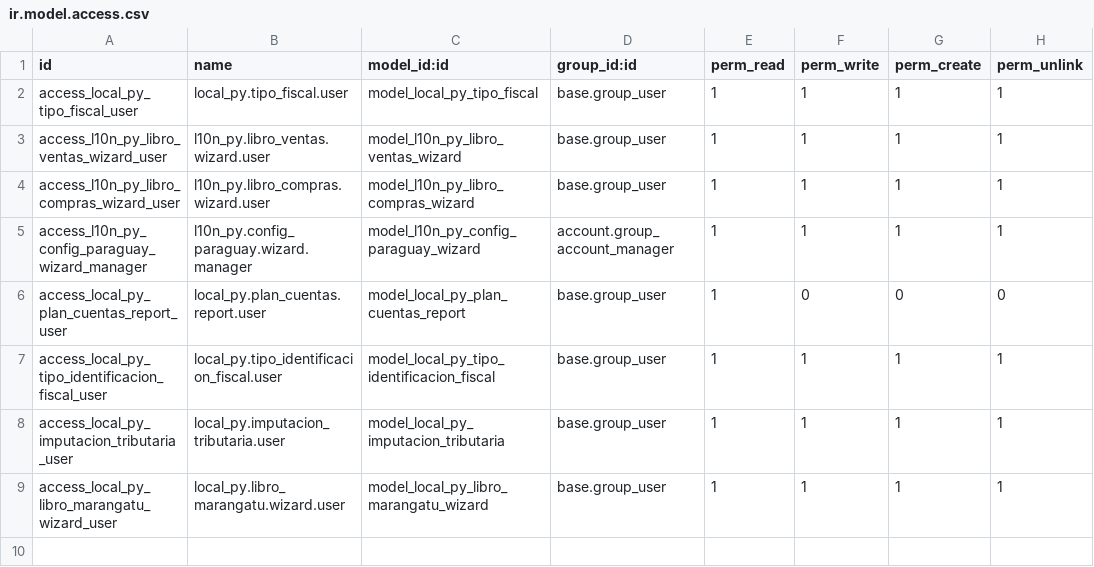
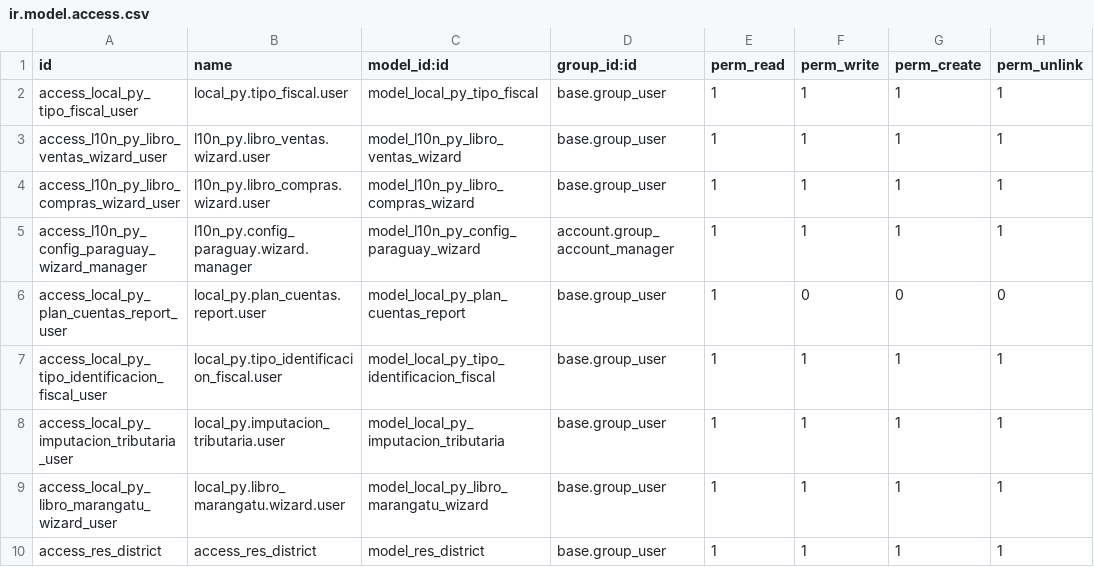
Before and after one commit to FCubilla77/FC, a CSV file: local_py/security/ir.model.access.csv, drawn as a sheet; the diff names each change by its address in the sheet, - before the commit and + after, or states it on an @@ line.

Commit message:
Actualización local_py 2026.02.001

```diff
--- a/local_py/security/ir.model.access.csv
+++ b/local_py/security/ir.model.access.csv
+row 10: access_res_district | access_res_district | model_res_district | base.group_user | 1 | 1 | 1 | 1
```
Also changed, not shown: 14 other files.
